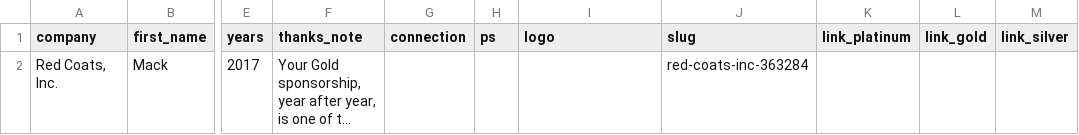
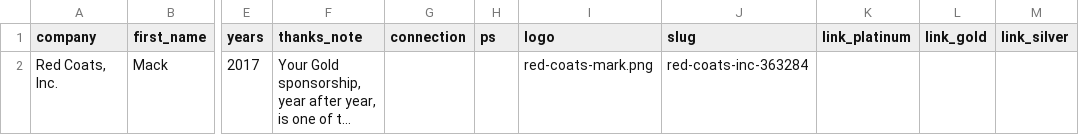
Before and after one commit to wisadvancement/clubwis, a CSV file: vendors.csv, drawn as a sheet; only a part is shown, gaps mark what is left out; long unchanged cells end in …; the diff names each change by its address in the sheet, - before the commit and + after, or states it on an @@ line.

```diff
--- a/vendors.csv
+++ b/vendors.csv
-I2 (logo): (empty)
+I2 (logo): red-coats-mark.png
```
Also changed, not shown: 3 other files.
